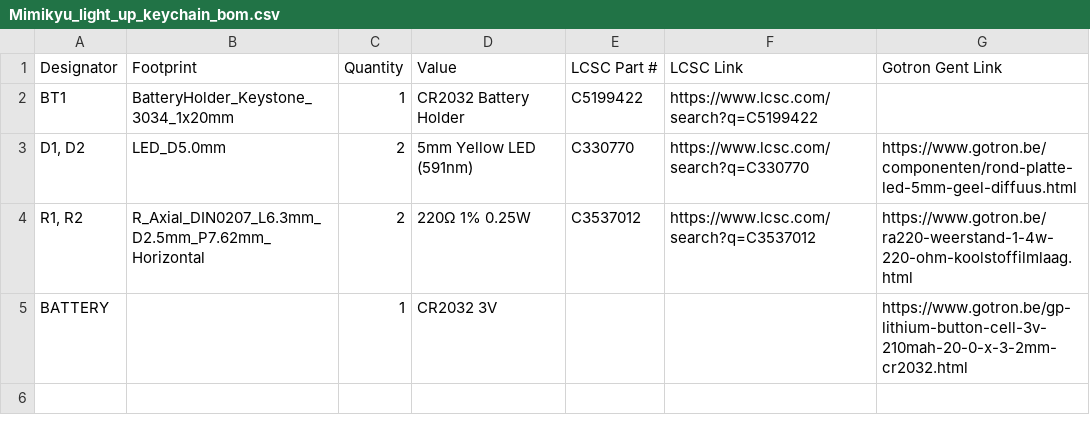
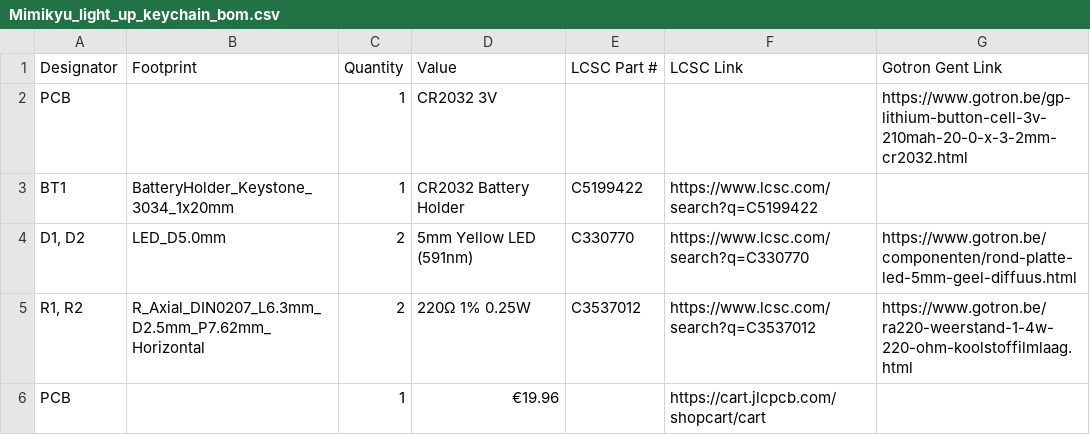
Before and after one commit to tikakerckenaere-debug/Mimikyu-pcb, a CSV file: Mimikyu_light_up_keychain_bom.csv, drawn as a sheet; removed rows and columns are numbered as before the commit, all else as after; the diff names each change by its address in the sheet, - before the commit and + after, or states it on an @@ line.

Commit message:
Update BOM with PCB entry and revised battery details
Added PCB entry and updated battery information.

```diff
--- a/Mimikyu_light_up_keychain_bom.csv
+++ b/Mimikyu_light_up_keychain_bom.csv
+row 2: PCB |  | 1 | CR2032 3V |  |  | https://www.gotron.be/gp-lithium-button-cell-3v-210mah-20-0-x-3-2mm-cr2032.html
-row 5: BATTERY |  | 1 | CR2032 3V |  |  | https://www.gotron.be/gp-lithium-button-cell-3v-210mah-20-0-x-3-2mm-cr2032.html
+row 6: PCB |  | 1 | €19.96 |  | https://cart.jlcpcb.com/shopcart/cart
```
